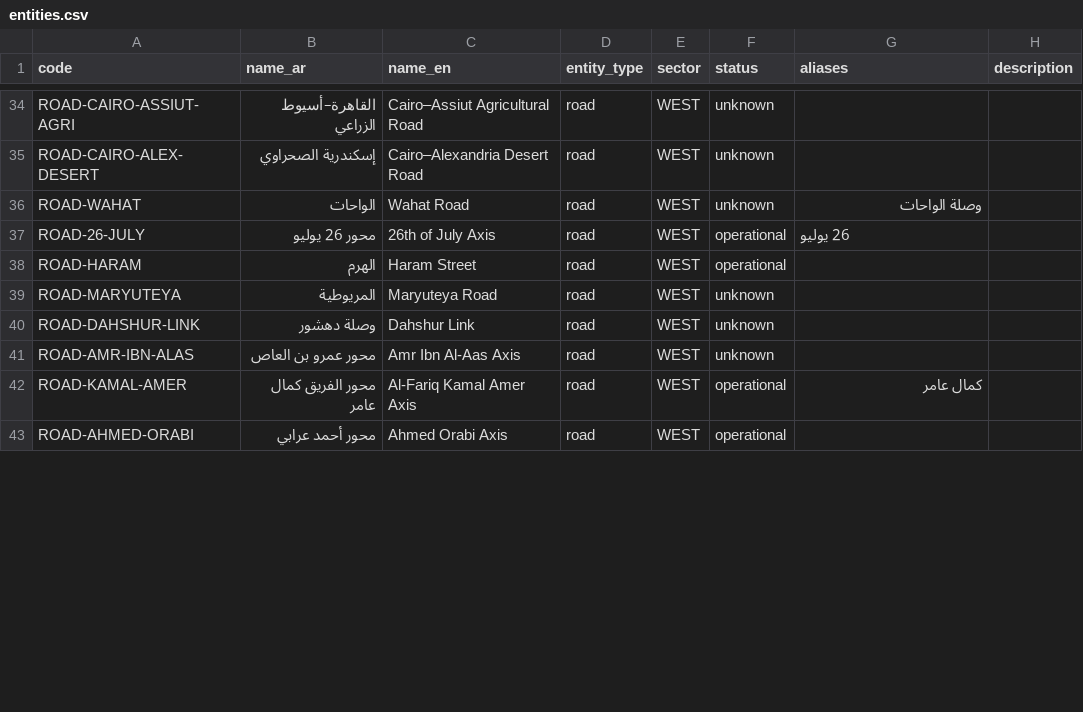
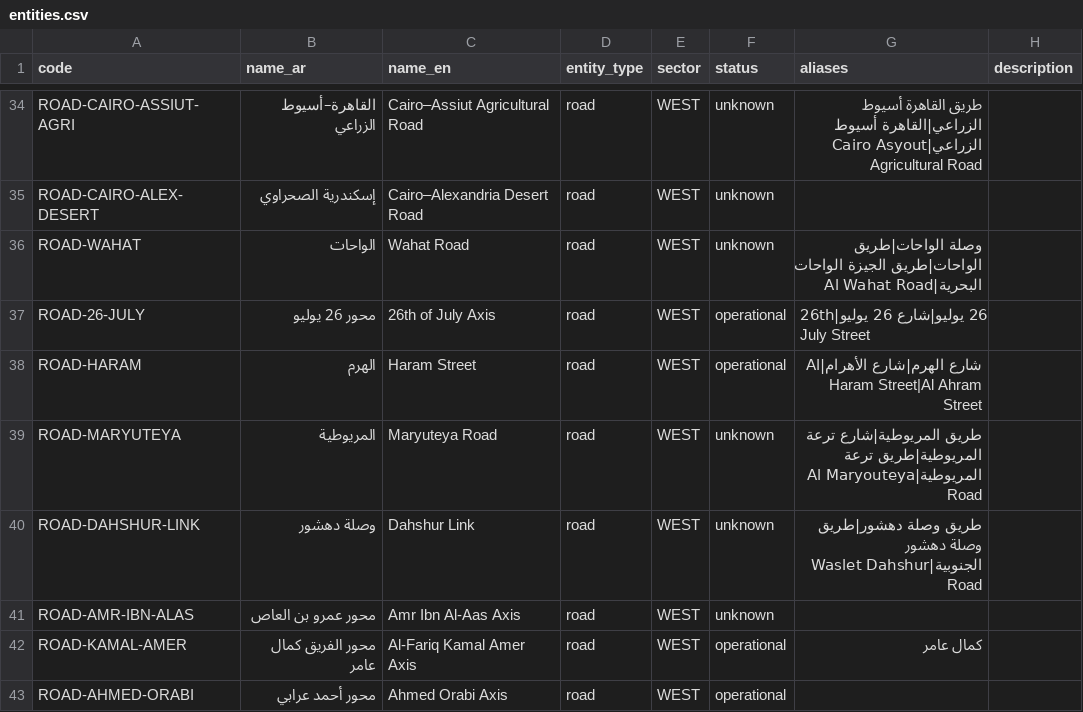
Before and after one commit to 3boalazm/greater-cairo-atlas, a CSV file: data/seed/entities.csv, drawn as a sheet; only a part is shown, gaps mark what is left out; the diff covers the shown part only; the diff names each change by its address in the sheet, - before the commit and + after, or states it on an @@ line.

Commit message:
Complete phase 07.2 road geometry ingestion
Co-authored-by: arena-agent <297053741+arena-agent@users.noreply.github.com>

```diff
--- a/data/seed/entities.csv
+++ b/data/seed/entities.csv
-G34 (aliases): (empty)
+G34 (aliases): طريق القاهرة أسيوط الزراعي|القاهرة أسيوط الزراعي|Cairo Asyout Agricultural Road
-G36 (aliases): وصلة الواحات
+G36 (aliases): وصلة الواحات|طريق الواحات|طريق الجيزة الواحات البحرية|Al Wahat Road
-G37 (aliases): 26 يوليو
+G37 (aliases): 26 يوليو|شارع 26 يوليو|26th July Street
-G38 (aliases): (empty)
+G38 (aliases): شارع الهرم|شارع الأهرام|Al Haram Street|Al Ahram Street
-G39 (aliases): (empty)
+G39 (aliases): طريق المريوطية|شارع ترعة المريوطية|طريق ترعة المريوطية|Al Maryouteya Road
-G40 (aliases): (empty)
+G40 (aliases): طريق وصلة دهشور|طريق وصلة دهشور الجنوبية|Waslet Dahshur Road
```
Also changed, not shown: 22 edited cells elsewhere in this file, 23 other files.
